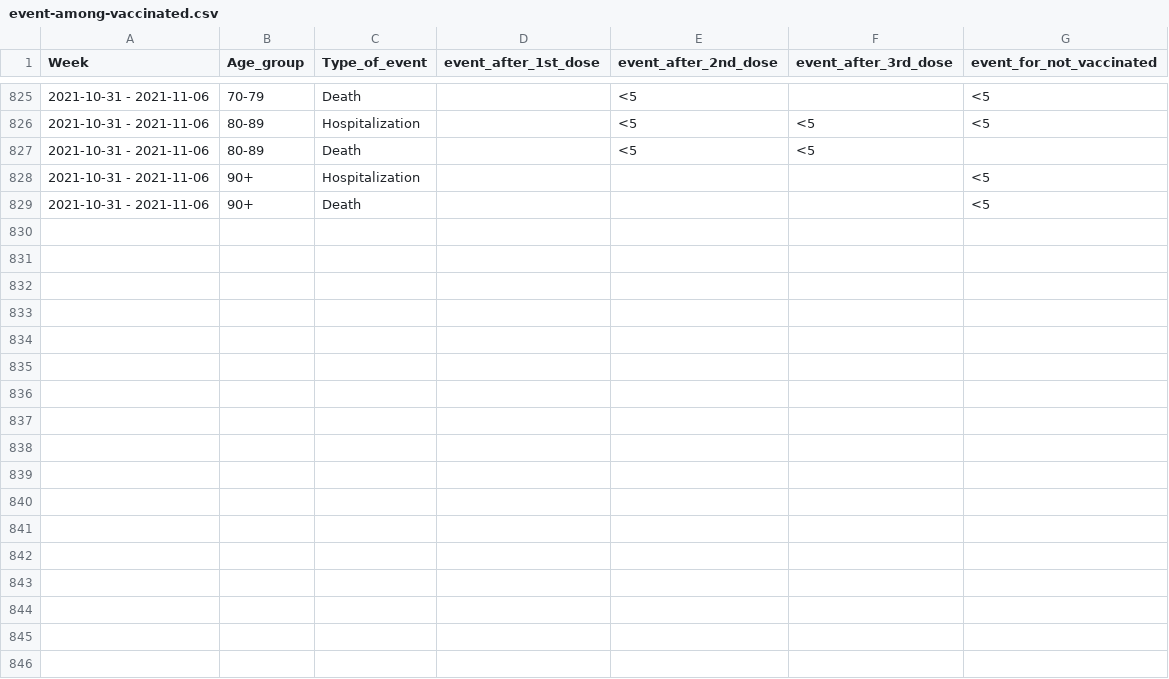
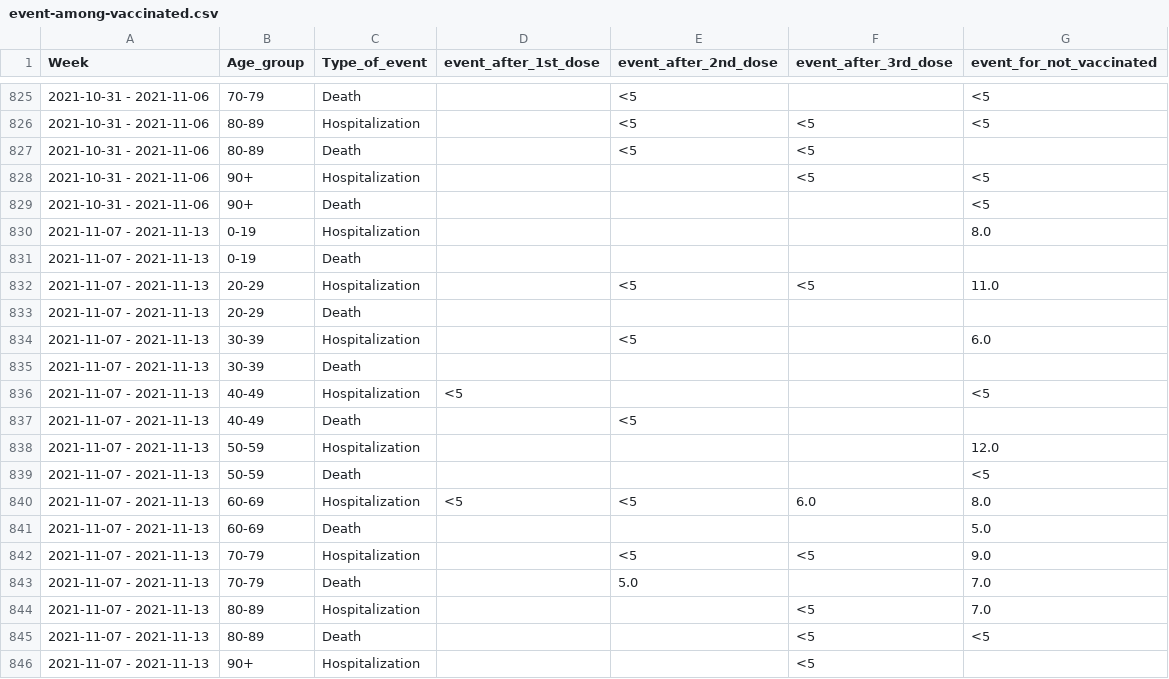
Before and after one commit to kamutelapo/covid, a CSV file: izrael/event-among-vaccinated.csv, drawn as a sheet; only a part is shown, gaps mark what is left out; the diff covers the shown part only.

```diff
--- a/izrael/event-among-vaccinated.csv
+++ b/izrael/event-among-vaccinated.csv
@@ -827,3 +827,20 @@
 2021-10-31 - 2021-11-06,80-89,Death,,<5,<5,
-2021-10-31 - 2021-11-06,90+,Hospitalization,,,,<5
+2021-10-31 - 2021-11-06,90+,Hospitalization,,,<5,<5
 2021-10-31 - 2021-11-06,90+,Death,,,,<5
+2021-11-07 - 2021-11-13,0-19,Hospitalization,,,,8.0
+2021-11-07 - 2021-11-13,0-19,Death,,,,
+2021-11-07 - 2021-11-13,20-29,Hospitalization,,<5,<5,11.0
+2021-11-07 - 2021-11-13,20-29,Death,,,,
+2021-11-07 - 2021-11-13,30-39,Hospitalization,,<5,,6.0
+2021-11-07 - 2021-11-13,30-39,Death,,,,
+2021-11-07 - 2021-11-13,40-49,Hospitalization,<5,,,<5
+2021-11-07 - 2021-11-13,40-49,Death,,<5,,
+2021-11-07 - 2021-11-13,50-59,Hospitalization,,,,12.0
+2021-11-07 - 2021-11-13,50-59,Death,,,,<5
+2021-11-07 - 2021-11-13,60-69,Hospitalization,<5,<5,6.0,8.0
+2021-11-07 - 2021-11-13,60-69,Death,,,,5.0
+2021-11-07 - 2021-11-13,70-79,Hospitalization,,<5,<5,9.0
+2021-11-07 - 2021-11-13,70-79,Death,,5.0,,7.0
+2021-11-07 - 2021-11-13,80-89,Hospitalization,,,<5,7.0
+2021-11-07 - 2021-11-13,80-89,Death,,,<5,<5
+2021-11-07 - 2021-11-13,90+,Hospitalization,,,<5,
```
Also changed, not shown: 19 added rows and 29 edited cells elsewhere in this file, izrael/cases-among-vaccinated.csv, izrael/vaccinated.csv, 3 other files.
